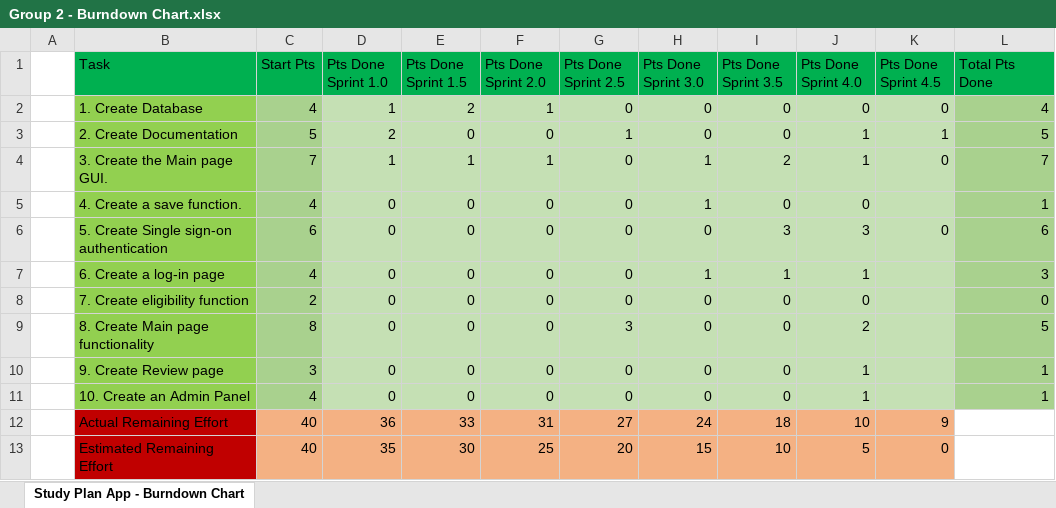
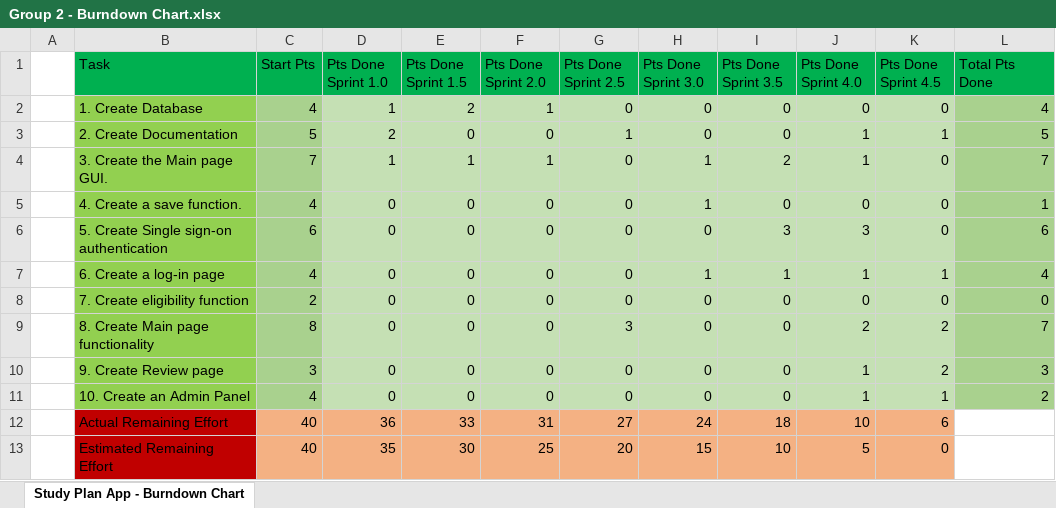
Before and after one commit to D202-Software-Process-Group-2/ScrumProject, an Excel workbook: Documentation/Group 2 - Burndown Chart.xlsx, sheet Study Plan App - Burndown Chart, drawn as a sheet; values as stored, in another font and other column widths than the file's, no borders; charts and pictures not drawn; the diff names each change by its address in the sheet, - before the commit and + after, or states it on an @@ line.

Commit message:
Various changes to documentation and layout in application.

```diff
--- a/Documentation/Group 2 - Burndown Chart.xlsx (sheet Study Plan App - Burndown Chart)
+++ b/Documentation/Group 2 - Burndown Chart.xlsx (sheet Study Plan App - Burndown Chart)
-K5 (Pts Done Sprint 4.5): (empty)
+K5 (Pts Done Sprint 4.5): 0
-K7 (Pts Done Sprint 4.5): (empty)
+K7 (Pts Done Sprint 4.5): 1
-L7 (Total Pts Done): 3
+L7 (Total Pts Done): 4
-K8 (Pts Done Sprint 4.5): (empty)
+K8 (Pts Done Sprint 4.5): 0
-K9:K10 (Pts Done Sprint 4.5): (empty)
+K9:K10 (Pts Done Sprint 4.5): 2
-L9 (Total Pts Done): 5
+L9 (Total Pts Done): 7
-L10 (Total Pts Done): 1
+L10 (Total Pts Done): 3
-K11 (Pts Done Sprint 4.5): (empty)
+K11 (Pts Done Sprint 4.5): 1
-L11 (Total Pts Done): 1
+L11 (Total Pts Done): 2
-K12 (Pts Done Sprint 4.5): 9
+K12 (Pts Done Sprint 4.5): 6
```
Also changed, not shown: charts or pictures, 6 other files.
